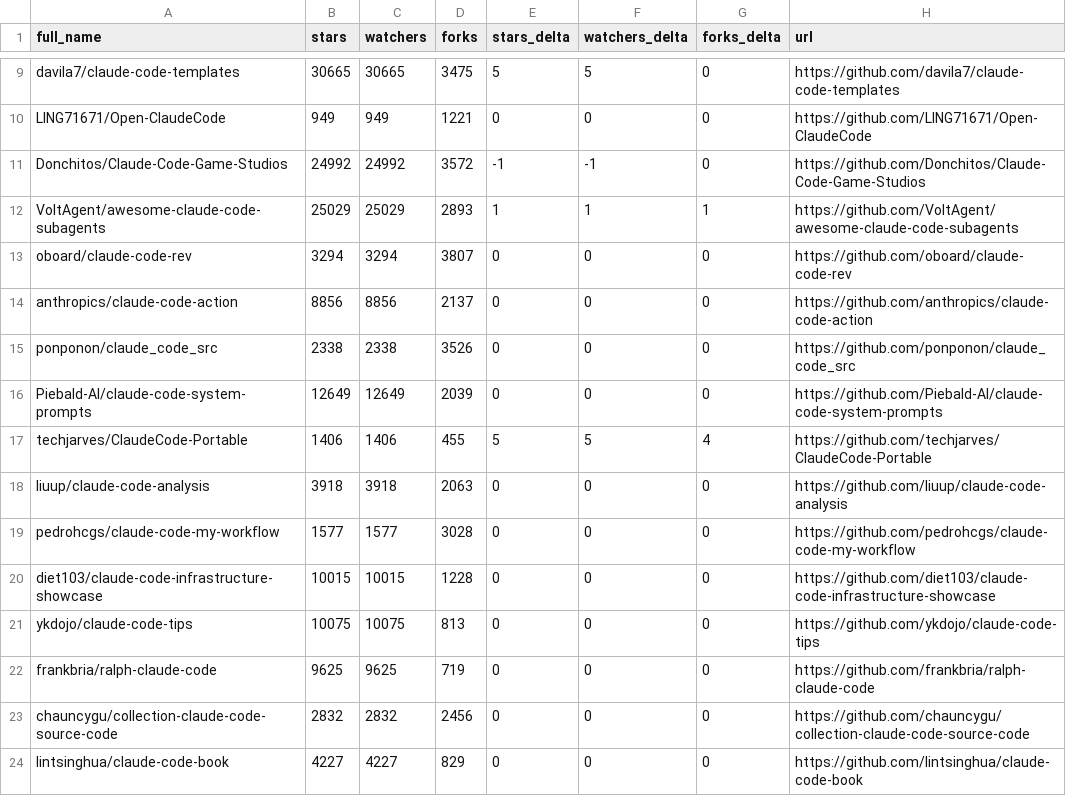
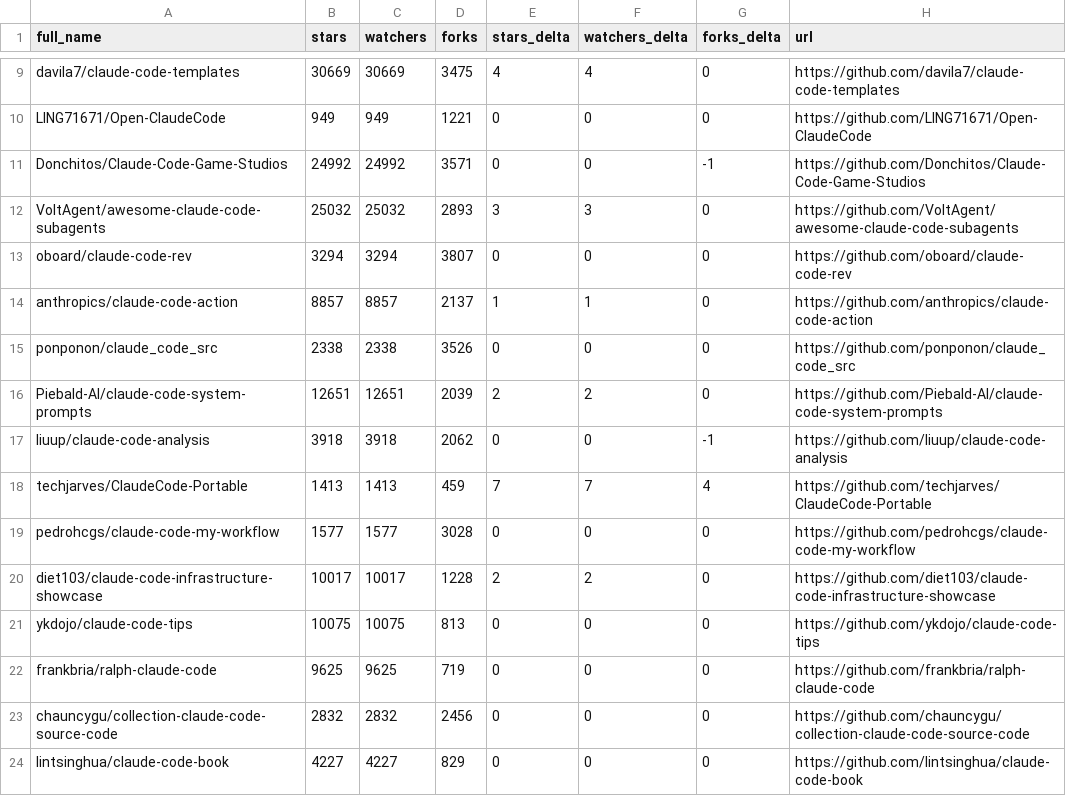
Before and after one commit to glowElephant/awesome-claude-code, a CSV file: data/repo-ticker.csv, drawn as a sheet; only a part is shown, gaps mark what is left out; removed rows and columns are numbered as before the commit, all else as after; the diff covers the shown part only; the diff names each change by its address in the sheet, - before the commit and + after, or states it on an @@ line.

```diff
--- a/data/repo-ticker.csv
+++ b/data/repo-ticker.csv
-B9 (stars): 30665
+B9 (stars): 30669
-C9 (watchers): 30665
+C9 (watchers): 30669
-E9 (stars_delta): 5
+E9 (stars_delta): 4
-F9 (watchers_delta): 5
+F9 (watchers_delta): 4
-D11 (forks): 3572
+D11 (forks): 3571
-E11 (stars_delta): -1
+E11 (stars_delta): 0
-F11 (watchers_delta): -1
+F11 (watchers_delta): 0
-G11 (forks_delta): 0
+G11 (forks_delta): -1
-B12 (stars): 25029
+B12 (stars): 25032
-C12 (watchers): 25029
+C12 (watchers): 25032
-E12 (stars_delta): 1
+E12 (stars_delta): 3
-F12 (watchers_delta): 1
+F12 (watchers_delta): 3
-G12 (forks_delta): 1
+G12 (forks_delta): 0
-B14 (stars): 8856
+B14 (stars): 8857
-C14 (watchers): 8856
+C14 (watchers): 8857
-E14 (stars_delta): 0
+E14 (stars_delta): 1
-F14 (watchers_delta): 0
+F14 (watchers_delta): 1
-B16 (stars): 12649
+B16 (stars): 12651
-C16 (watchers): 12649
+C16 (watchers): 12651
-E16 (stars_delta): 0
+E16 (stars_delta): 2
-F16 (watchers_delta): 0
+F16 (watchers_delta): 2
-row 17: techjarves/ClaudeCode-Portable | 1406 | 1406 | 455 | 5 | 5 | 4 | https://github.com/techjarves/ClaudeCode-Portable
-D17 (forks): 2063
+D17 (forks): 2062
-G17 (forks_delta): 0
+G17 (forks_delta): -1
+row 18: techjarves/ClaudeCode-Portable | 1413 | 1413 | 459 | 7 | 7 | 4 | https://github.com/techjarves/ClaudeCode-Portable
-B20 (stars): 10015
+B20 (stars): 10017
-C20 (watchers): 10015
+C20 (watchers): 10017
-E20 (stars_delta): 0
+E20 (stars_delta): 2
-F20 (watchers_delta): 0
+F20 (watchers_delta): 2
```
Also changed, not shown: 4 added rows, 4 removed rows, 1 moved row and 85 edited cells elsewhere in this file, 2 other files.
